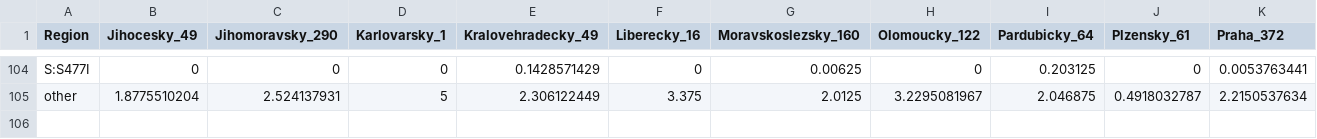
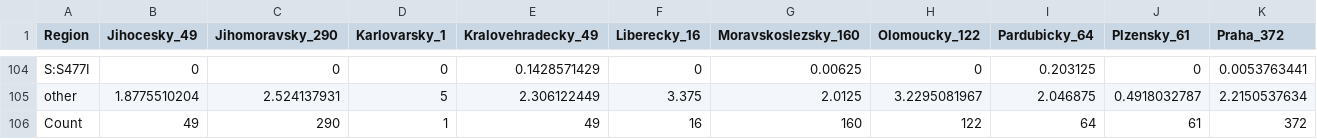
Before and after one commit to medulka/cogcz, a TSV file: input/mkolisko/tab5.tsv, drawn as a sheet; only a part is shown, gaps mark what is left out; rows hold the shown columns only; the diff names each change by its address in the sheet, - before the commit and + after, or states it on an @@ line.

```diff
--- a/input/mkolisko/tab5.tsv
+++ b/input/mkolisko/tab5.tsv
+row 106: Count | 49 | 290 | 1 | 49 | 16 | 160 | 122 | 64 | 61 | 372
```
Also changed, not shown: input/mkolisko/tab6.tsv.
